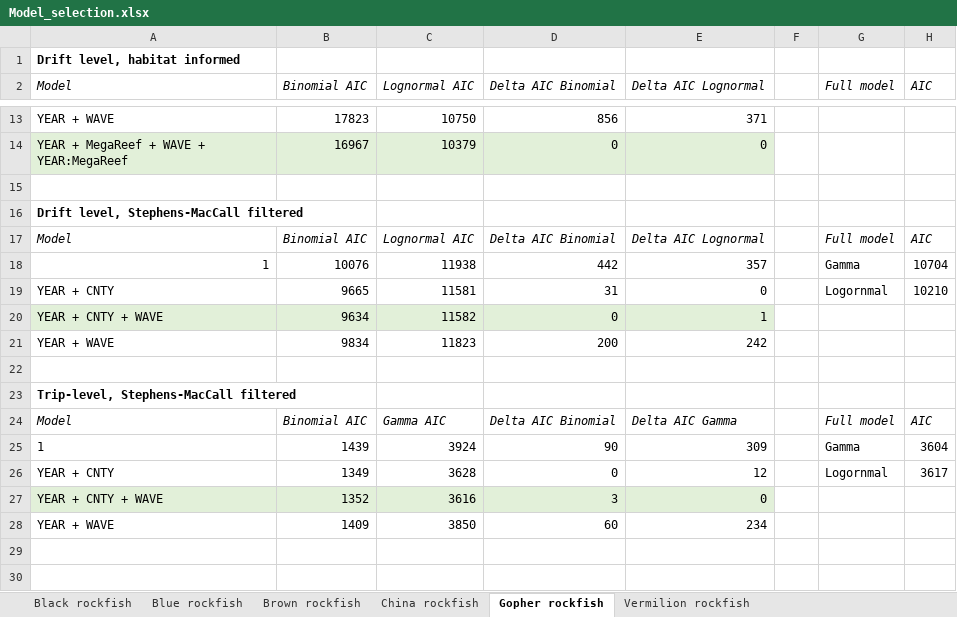
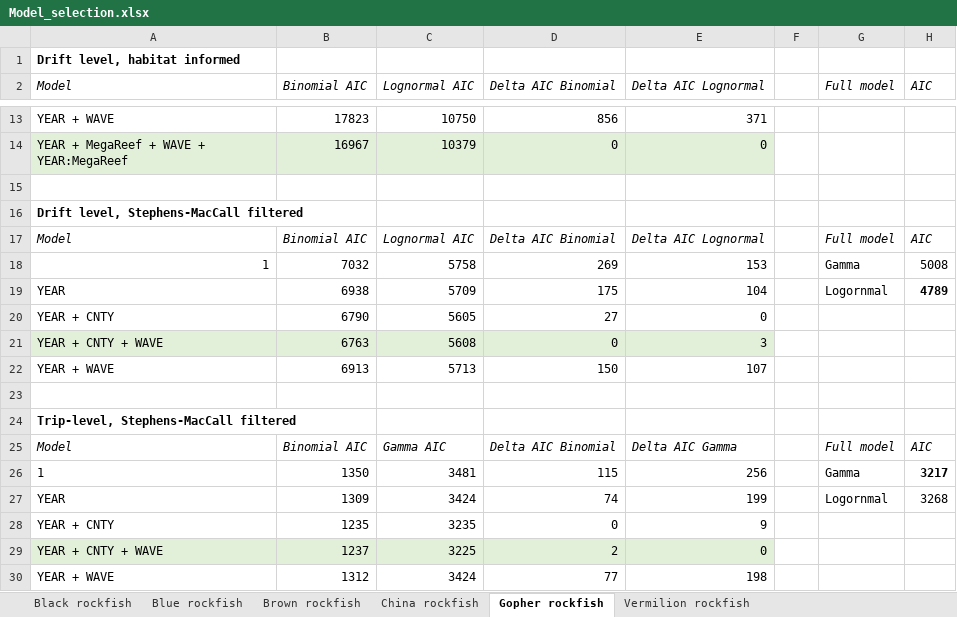
Before and after one commit to melissamonk-NOAA/habitat-indices-paper, an Excel workbook: Monk-manuscript/Model_selection.xlsx, sheet Gopher rockfish, drawn as a sheet; only a part is shown, gaps mark what is left out; values as stored, in another font and other column widths than the file's, no borders; removed rows and columns are numbered as before the commit, all else as after; the diff names each change by its address in the sheet, - before the commit and + after, or states it on an @@ line.

```diff
--- a/Monk-manuscript/Model_selection.xlsx (sheet Gopher rockfish)
+++ b/Monk-manuscript/Model_selection.xlsx (sheet Gopher rockfish)
-row 18: 1 | 10076 | 11938 | 442 | 357 |  | Gamma | 10704
-row 19: YEAR + CNTY | 9665 | 11581 | 31 | 0 |  | Logornmal | 10210
+row 18: 1 | 7032 | 5758 | 269 | 153 |  | Gamma | 5008
+row 19: YEAR | 6938 | 5709 | 175 | 104 |  | Logornmal | 4789
+row 20: YEAR + CNTY | 6790 | 5605 | 27 | 0
-B21 (Binomial AIC): 9634
+B21 (Binomial AIC): 6763
-C21 (Lognormal AIC): 11582
+C21 (Lognormal AIC): 5608
-E21 (Delta AIC Lognormal): 1
+E21 (Delta AIC Lognormal): 3
-row 21: YEAR + WAVE | 9834 | 11823 | 200 | 242
+row 22: YEAR + WAVE | 6913 | 5713 | 150 | 107
-row 25: 1 | 1439 | 3924 | 90 | 309 |  | Gamma | 3604
-row 26: YEAR + CNTY | 1349 | 3628 | 0 | 12 |  | Logornmal | 3617
+row 26: 1 | 1350 | 3481 | 115 | 256 |  | Gamma | 3217
+row 27: YEAR | 1309 | 3424 | 74 | 199 |  | Logornmal | 3268
+row 28: YEAR + CNTY | 1235 | 3235 | 0 | 9
-B29 (Binomial AIC): 1352
+B29 (Binomial AIC): 1237
-C29 (Lognormal AIC): 3616
+C29 (Lognormal AIC): 3225
-D29 (Delta AIC Binomial): 3
+D29 (Delta AIC Binomial): 2
-row 28: YEAR + WAVE | 1409 | 3850 | 60 | 234
+row 30: YEAR + WAVE | 1312 | 3424 | 77 | 198
```
Also changed, not shown: sheet China rockfish, sheet Vermilion rockfish, sheet Blue rockfish, sheet Black rockfish, sheet Brown rockfish, Monk-manuscript/Sample_size2.xlsx, Monk-manuscript/avgcv.xlsx, 22 other files.
